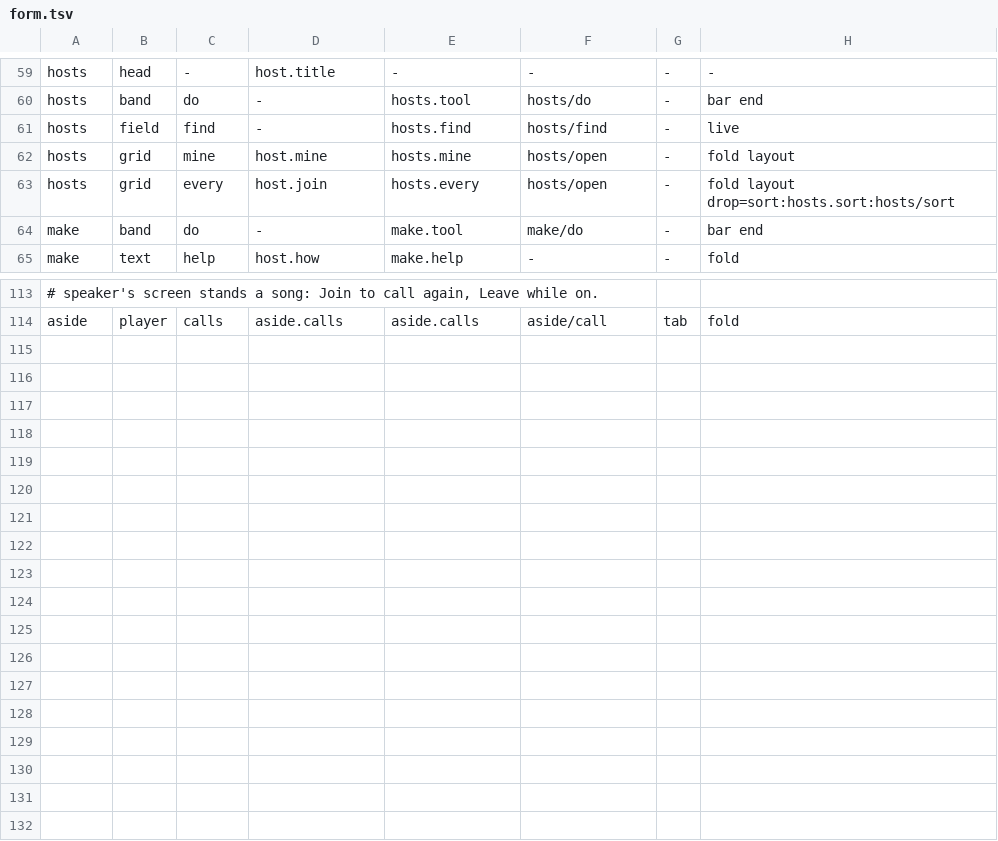
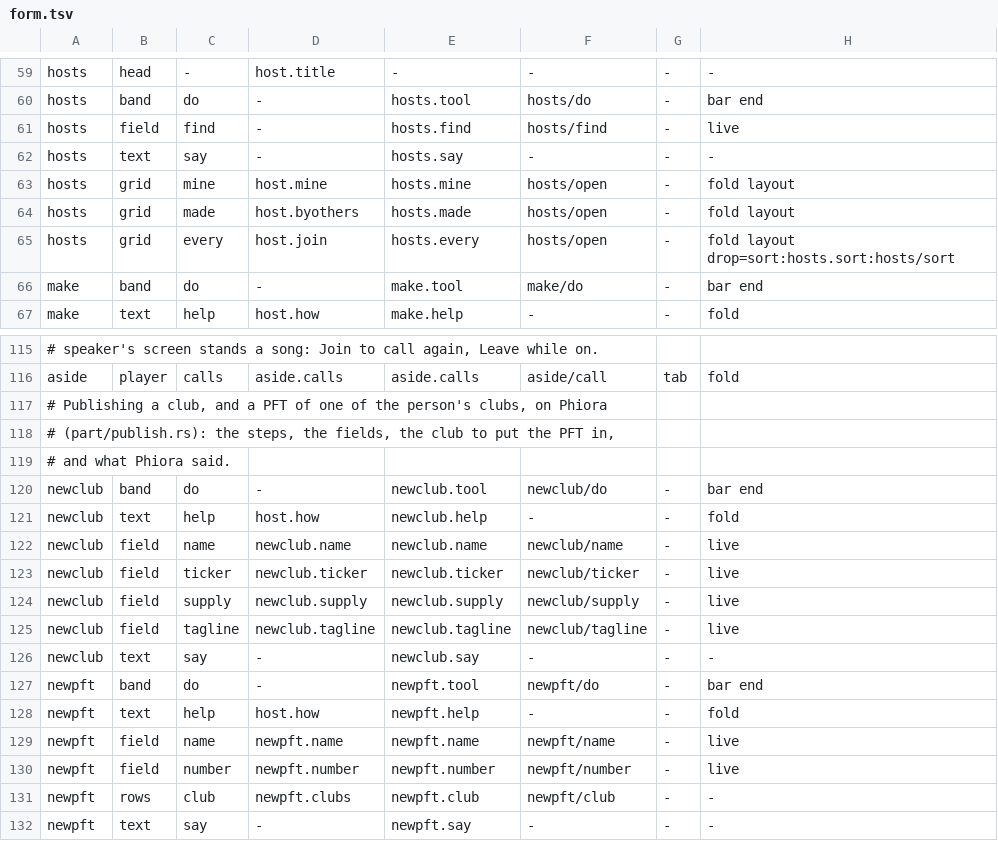
Before and after one commit to gemphi/phikit, a TSV file: crates/appkit/app/phiogy/data/form.tsv, drawn as a sheet; only a part is shown, gaps mark what is left out; the diff names each change by its address in the sheet, - before the commit and + after, or states it on an @@ line.

Commit message:
Phiogy: what people make reaches the others, through Phiora; one place for its records
What the window makes now goes to Phiora and is read by the others, where
before it stayed in the maker's own record:
- clubs and PFTs, from a sheet (--make, --dry) or from two drawers on the
  kit's form (Publish a club, Publish a PFT) that Phiegg's web reads;
- hosts: Create a host also publishes it; the Hosts page lists the hosts
  others published and Join copies one into the rail with its rooms
  (--host, --adopt);
- messages in words, read by the room every 4 seconds with their author's
  name, in order, once; likes on messages counted by the room (--give);
- friend requests between a signed-in person and Phiora's seeded people: the
  other is asked, accepts, either removes (--bond, --stand); follows are told
  to Phiora (--follow) and nothing shows them yet.

One place for the records (src/records.rs): a kind, a name key and a payload,
asked as has, get or set, three words of one match over an Ask enum that
answers with a Reply; phiora.rs speaks with a Verb enum (get, put, post,
patch, delete). Kept::records() is for the signed-in person, Kept::send() sets
a record in order on the thread that keeps their changes. What the window asks
Phiora is narrowed there (where, limit; see puikit's phiora-server) and again
here for an older Phiora.

A thing's trail (shop thing page) names swap, bid, cancel and price, with a
Swaps figure; "More like this" is filled to 8 from the rest of the shop.

Checked on a real Phiora (script/make.mjs, 11 steps, new) and with script/
phiora.mjs (8 steps); 167 of 169 tests pass, 2 are ignored on purpose.

Docs: USER-FLOW.md (every module's flow and what was checked, with the
screens of the window as it is now in doc/flow/), ARCHITECTURE.md (Data: one
source, three words; the same words in appkit for every app is not built),
README, CONTROLS.

Not in this commit: data/tool.tsv, which had changes of its own before.

```diff
--- a/crates/appkit/app/phiogy/data/form.tsv
+++ b/crates/appkit/app/phiogy/data/form.tsv
+row 62: hosts | text | say | - | hosts.say | - | - | -
+row 64: hosts | grid | made | host.byothers | hosts.made | hosts/open | - | fold layout
+row 117: # Publishing a club, and a PFT of one of the person's clubs, on Phiora
+row 118: # (part/publish.rs): the steps, the fields, the club to put the PFT in,
+row 119: # and what Phiora said.
+row 120: newclub | band | do | - | newclub.tool | newclub/do | - | bar end
+row 121: newclub | text | help | host.how | newclub.help | - | - | fold
+row 122: newclub | field | name | newclub.name | newclub.name | newclub/name | - | live
+row 123: newclub | field | ticker | newclub.ticker | newclub.ticker | newclub/ticker | - | live
+row 124: newclub | field | supply | newclub.supply | newclub.supply | newclub/supply | - | live
+row 125: newclub | field | tagline | newclub.tagline | newclub.tagline | newclub/tagline | - | live
+row 126: newclub | text | say | - | newclub.say | - | - | -
+row 127: newpft | band | do | - | newpft.tool | newpft/do | - | bar end
+row 128: newpft | text | help | host.how | newpft.help | - | - | fold
+row 129: newpft | field | name | newpft.name | newpft.name | newpft/name | - | live
+row 130: newpft | field | number | newpft.number | newpft.number | newpft/number | - | live
+row 131: newpft | rows | club | newpft.clubs | newpft.club | newpft/club | - | -
+row 132: newpft | text | say | - | newpft.say | - | - | -
```
Also changed, not shown: crates/appkit/app/phiogy/data/filter.tsv, crates/appkit/app/phiogy/data/keep.tsv, 54 other files.
